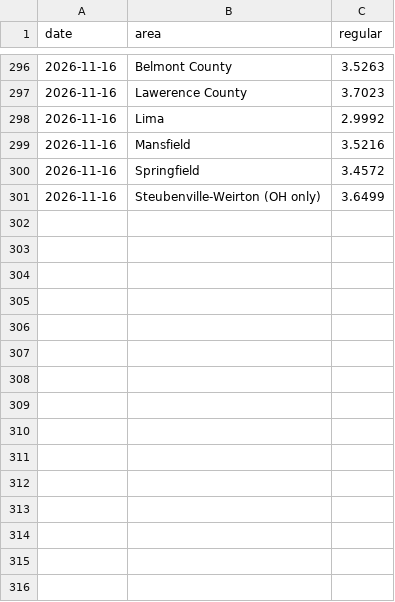
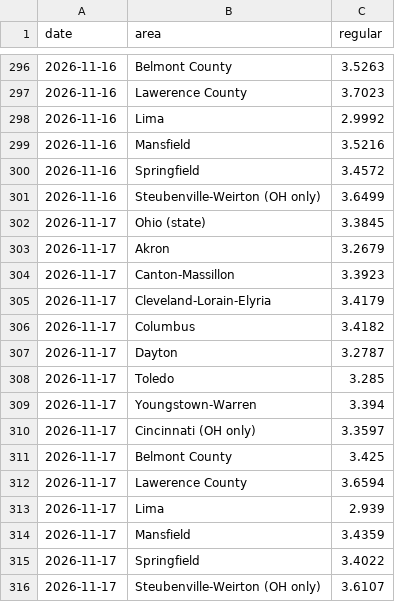
Before and after one commit to bobzombers-hash/ohio-gas-forecast, a CSV file: data/aaa_metro_history.csv, drawn as a sheet; only a part is shown, gaps mark what is left out; the diff names each change by its address in the sheet, - before the commit and + after, or states it on an @@ line.

```diff
--- a/data/aaa_metro_history.csv
+++ b/data/aaa_metro_history.csv
+row 302: 2026-11-17 | Ohio (state) | 3.3845
+row 303: 2026-11-17 | Akron | 3.2679
+row 304: 2026-11-17 | Canton-Massillon | 3.3923
+row 305: 2026-11-17 | Cleveland-Lorain-Elyria | 3.4179
+row 306: 2026-11-17 | Columbus | 3.4182
+row 307: 2026-11-17 | Dayton | 3.2787
+row 308: 2026-11-17 | Toledo | 3.285
+row 309: 2026-11-17 | Youngstown-Warren | 3.394
+row 310: 2026-11-17 | Cincinnati (OH only) | 3.3597
+row 311: 2026-11-17 | Belmont County | 3.425
+row 312: 2026-11-17 | Lawerence County | 3.6594
+row 313: 2026-11-17 | Lima | 2.939
+row 314: 2026-11-17 | Mansfield | 3.4359
+row 315: 2026-11-17 | Springfield | 3.4022
+row 316: 2026-11-17 | Steubenville-Weirton (OH only) | 3.6107
```
Also changed, not shown: 4 other files.
